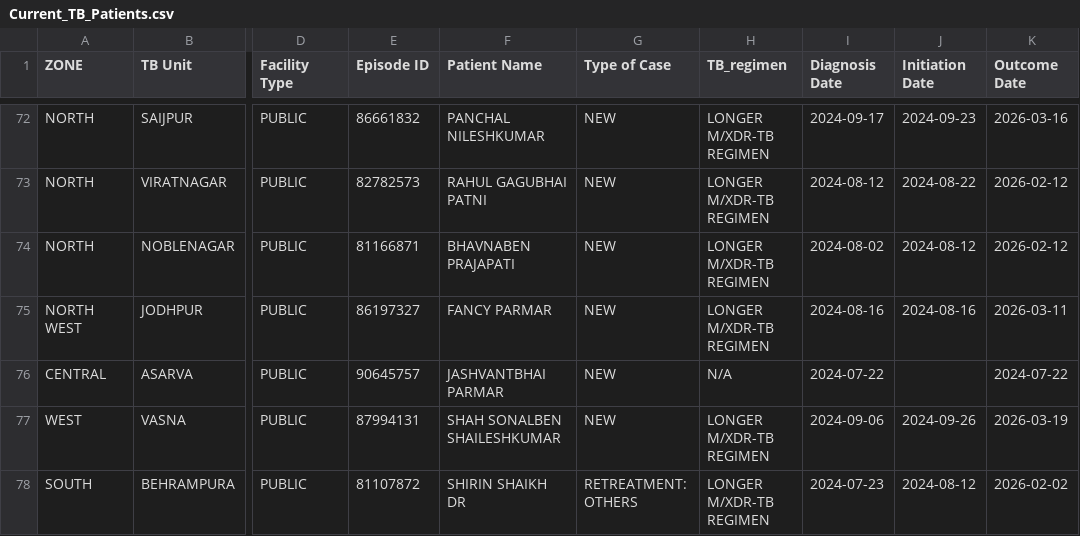
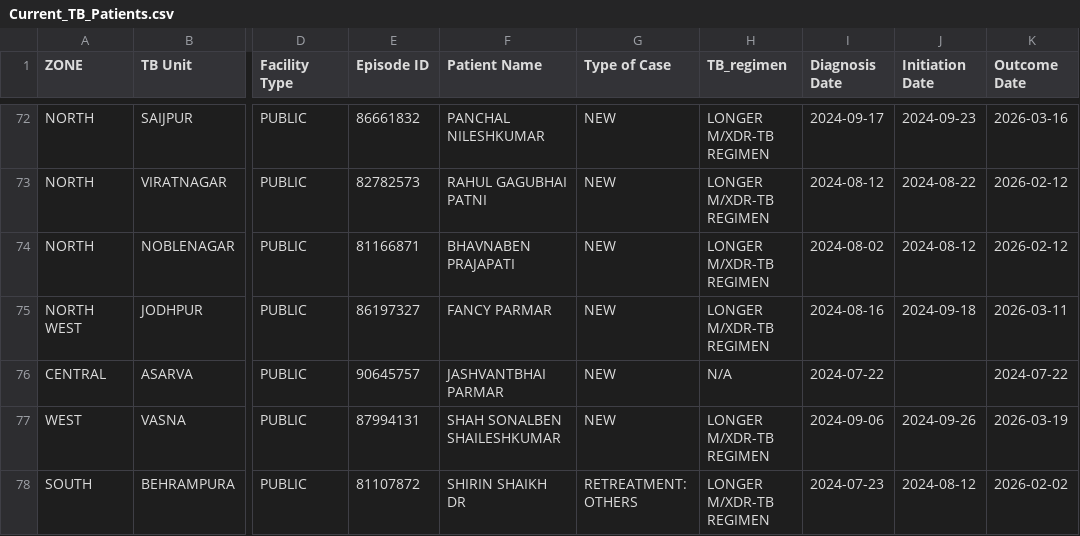
Before and after one commit to NTEP-AMC/blank-app, a CSV file: Current_TB_Patients.csv, drawn as a sheet; only a part is shown, gaps mark what is left out; the diff covers the shown part only; the diff names each change by its address in the sheet, - before the commit and + after, or states it on an @@ line.

```diff
--- a/Current_TB_Patients.csv
+++ b/Current_TB_Patients.csv
-J75 (Initiation Date): 2024-08-16
+J75 (Initiation Date): 2024-09-18
```
Also changed, not shown: 95 edited cells elsewhere in this file, Comparison_Matrix.csv, Master_Line_List.csv.
